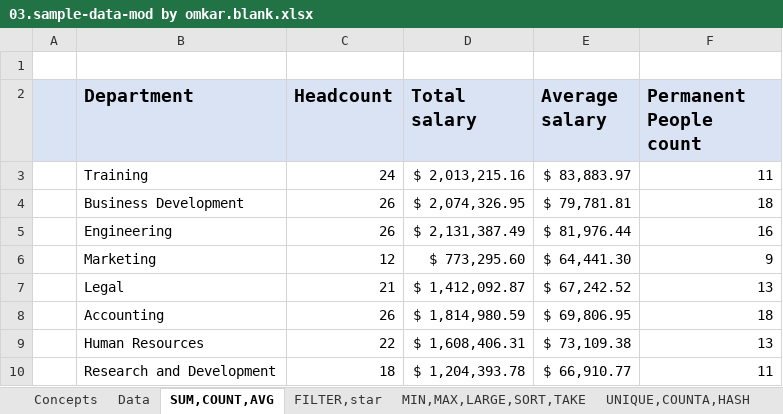
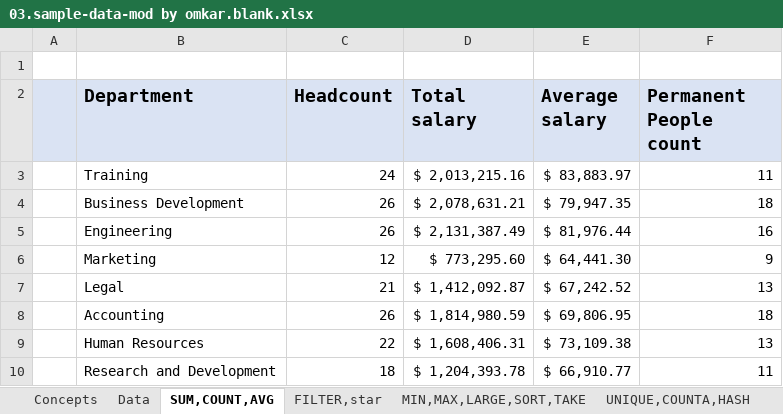
Before and after one commit to omk18p/Python, an Excel workbook: Excel/03.sample-data-mod by omkar.blank.xlsx, sheet SUM,COUNT,AVG, drawn as a sheet; only a part is shown; values as stored, in another font and other column widths than the file's, no borders; the diff names each change by its address in the sheet, - before the commit and + after, or states it on an @@ line.

```diff
--- a/Excel/03.sample-data-mod by omkar.blank.xlsx (sheet SUM,COUNT,AVG)
+++ b/Excel/03.sample-data-mod by omkar.blank.xlsx (sheet SUM,COUNT,AVG)
-D4 (Total salary): $ 2,074,326.95
+D4 (Total salary): $ 2,078,631.21
-E4 (Average salary): $ 79,781.81
+E4 (Average salary): $ 79,947.35
```
Also changed, not shown: sheet Data, other sheet tabs, hidden cells.
